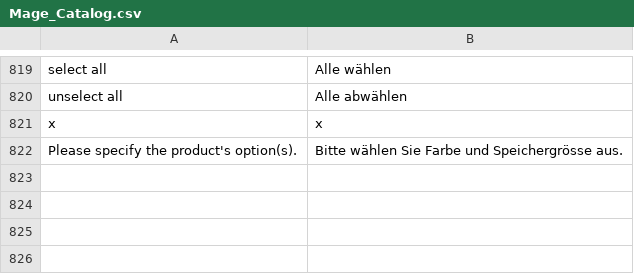
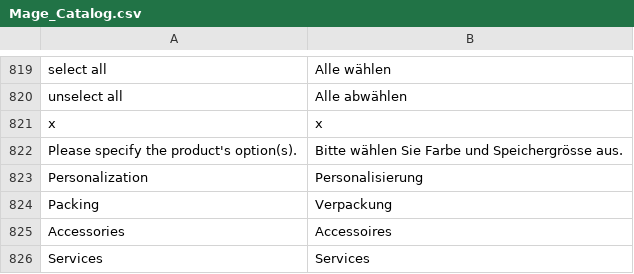
Before and after one commit to shankarg2t/adon, a CSV file: app/locale/de_CH/Mage_Catalog.csv, drawn as a sheet; only a part is shown, gaps mark what is left out; the diff names each change by its address in the sheet, - before the commit and + after, or states it on an @@ line.

```diff
--- a/app/locale/de_CH/Mage_Catalog.csv
+++ b/app/locale/de_CH/Mage_Catalog.csv
+row 823: Personalization | Personalisierung
+row 824: Packing | Verpackung
+row 825: Accessories | Accessoires
+row 826: Services | Services
```
Also changed, not shown: app/locale/fr_FR/Mage_Catalog.csv, 25 other files.
